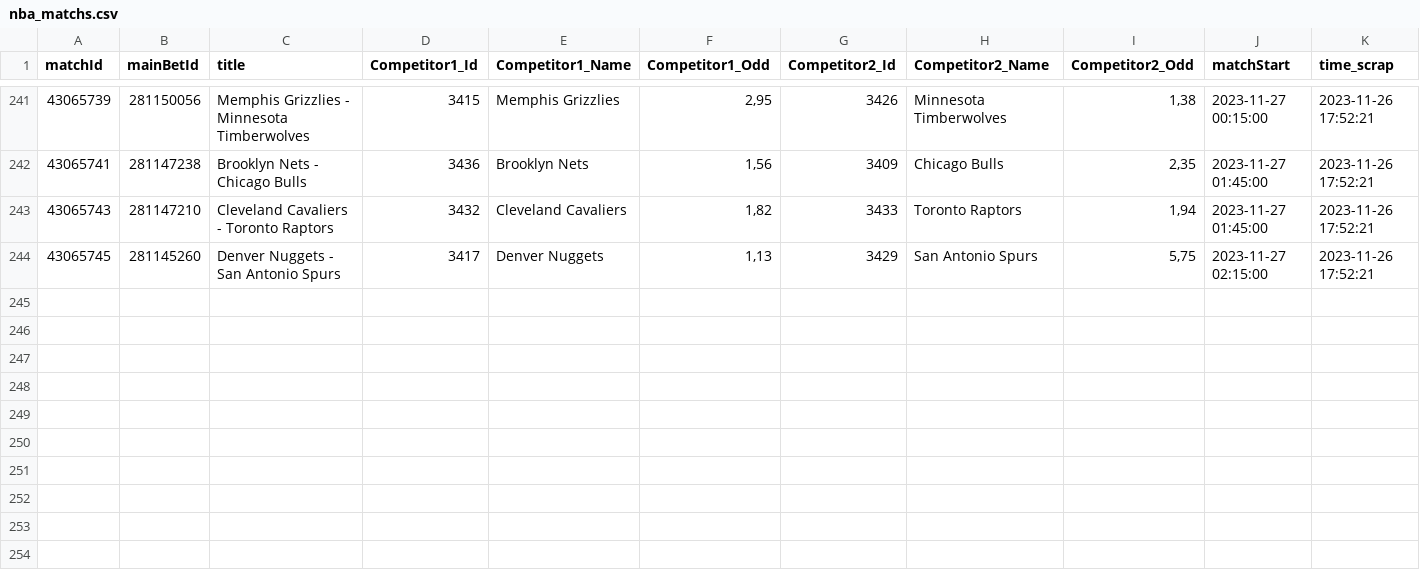
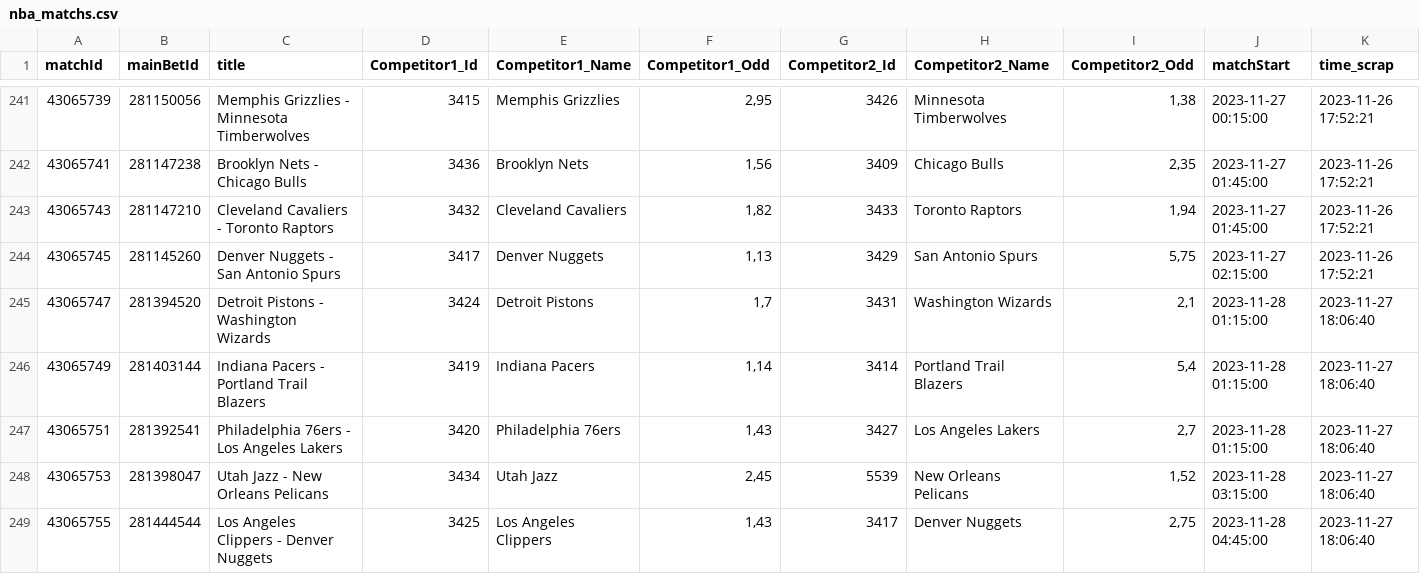
Before and after one commit to Alexis-vs/winaRaque, a CSV file: inst/extdata/nba_matchs.csv, drawn as a sheet; only a part is shown, gaps mark what is left out.

Commit message:
Add nba matchs in data

```diff
--- a/inst/extdata/nba_matchs.csv
+++ b/inst/extdata/nba_matchs.csv
@@ -244 +244,6 @@
 "43065745";"281145260";"Denver Nuggets - San Antonio Spurs";"3417";"Denver Nuggets";1,13;"3429";"San Antonio Spurs";5,75;2023-11-27 02:15:00;2023-11-26 17:52:21
+"43065747";"281394520";"Detroit Pistons - Washington Wizards";"3424";"Detroit Pistons";1,7;"3431";"Washington Wizards";2,1;2023-11-28 01:15:00;2023-11-27 18:06:40
+"43065749";"281403144";"Indiana Pacers - Portland Trail Blazers";"3419";"Indiana Pacers";1,14;"3414";"Portland Trail Blazers";5,4;2023-11-28 01:15:00;2023-11-27 18:06:40
+"43065751";"281392541";"Philadelphia 76ers - Los Angeles Lakers";"3420";"Philadelphia 76ers";1,43;"3427";"Los Angeles Lakers";2,7;2023-11-28 01:15:00;2023-11-27 18:06:40
+"43065753";"281398047";"Utah Jazz - New Orleans Pelicans";"3434";"Utah Jazz";2,45;"5539";"New Orleans Pelicans";1,52;2023-11-28 03:15:00;2023-11-27 18:06:40
+"43065755";"281444544";"Los Angeles Clippers - Denver Nuggets";"3425";"Los Angeles Clippers";1,43;"3417";"Denver Nuggets";2,75;2023-11-28 04:45:00;2023-11-27 18:06:40
```
Also changed, not shown: 1 other file.
